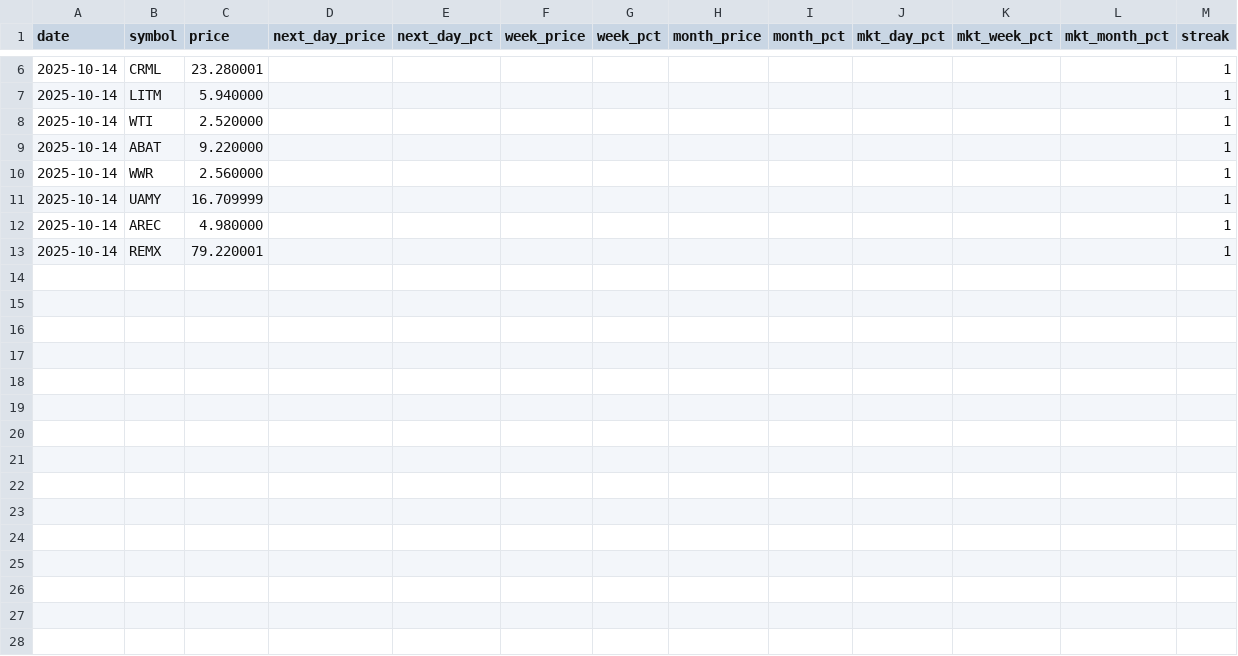
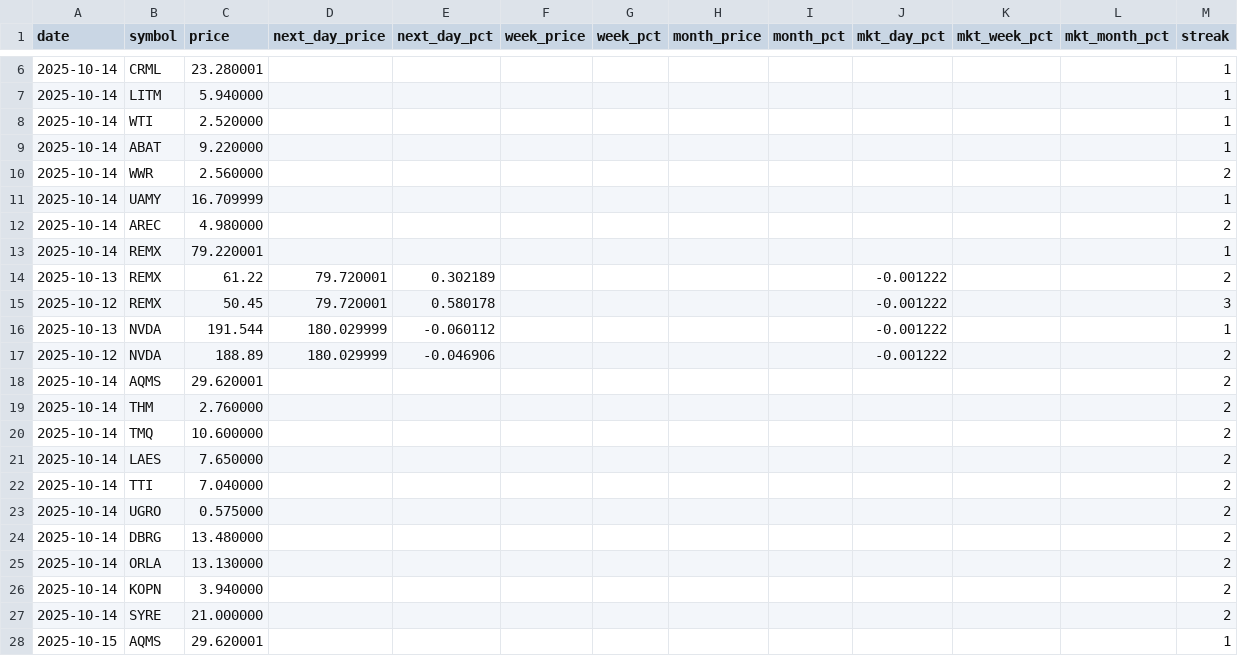
Before and after one commit to Microthware/belfort-reports, a CSV file: history/gapups-history.csv, drawn as a sheet; only a part is shown, gaps mark what is left out; the diff covers the shown part only.

```diff
--- a/history/gapups-history.csv
+++ b/history/gapups-history.csv
@@ -9,5 +9,20 @@ date,symbol,price,next_day_price,next_day_pct,week_price,week_pct,month_price,mo
 2025-10-14,ABAT,9.220000,,,,,,,,,,1
-2025-10-14,WWR,2.560000,,,,,,,,,,1
+2025-10-14,WWR,2.560000,,,,,,,,,,2
 2025-10-14,UAMY,16.709999,,,,,,,,,,1
-2025-10-14,AREC,4.980000,,,,,,,,,,1
+2025-10-14,AREC,4.980000,,,,,,,,,,2
 2025-10-14,REMX,79.220001,,,,,,,,,,1
+2025-10-13,REMX,61.22,79.720001,0.302189,,,,,-0.001222,,,2
+2025-10-12,REMX,50.45,79.720001,0.580178,,,,,-0.001222,,,3
+2025-10-13,NVDA,191.544,180.029999,-0.060112,,,,,-0.001222,,,1
+2025-10-12,NVDA,188.89,180.029999,-0.046906,,,,,-0.001222,,,2
+2025-10-14,AQMS,29.620001,,,,,,,,,,2
+2025-10-14,THM,2.760000,,,,,,,,,,2
+2025-10-14,TMQ,10.600000,,,,,,,,,,2
+2025-10-14,LAES,7.650000,,,,,,,,,,2
+2025-10-14,TTI,7.040000,,,,,,,,,,2
+2025-10-14,UGRO,0.575000,,,,,,,,,,2
+2025-10-14,DBRG,13.480000,,,,,,,,,,2
+2025-10-14,ORLA,13.130000,,,,,,,,,,2
+2025-10-14,KOPN,3.940000,,,,,,,,,,2
+2025-10-14,SYRE,21.000000,,,,,,,,,,2
+2025-10-15,AQMS,29.620001,,,,,,,,,,1
```
Also changed, not shown: 13 added rows elsewhere in this file, 21 other files.
